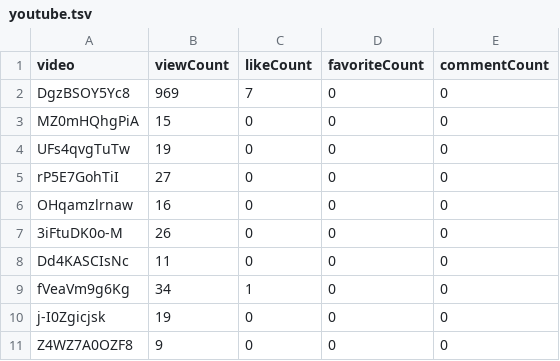
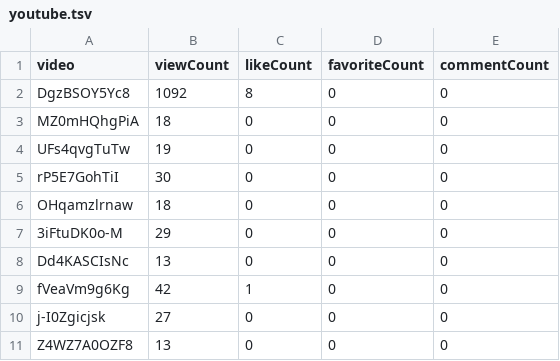
Before and after one commit to opencasestudies/ocs-metrics-dashboard, a TSV file: docs/metricminer_data/youtube/youtube.tsv, drawn as a sheet.

```diff
--- a/docs/metricminer_data/youtube/youtube.tsv
+++ b/docs/metricminer_data/youtube/youtube.tsv
@@ -1,11 +1,11 @@
 video	viewCount	likeCount	favoriteCount	commentCount
-DgzBSOY5Yc8	969	7	0	0
-MZ0mHQhgPiA	15	0	0	0
+DgzBSOY5Yc8	1092	8	0	0
+MZ0mHQhgPiA	18	0	0	0
 UFs4qvgTuTw	19	0	0	0
-rP5E7GohTiI	27	0	0	0
-OHqamzlrnaw	16	0	0	0
-3iFtuDK0o-M	26	0	0	0
-Dd4KASCIsNc	11	0	0	0
-fVeaVm9g6Kg	34	1	0	0
-j-I0Zgicjsk	19	0	0	0
-Z4WZ7A0OZF8	9	0	0	0
+rP5E7GohTiI	30	0	0	0
+OHqamzlrnaw	18	0	0	0
+3iFtuDK0o-M	29	0	0	0
+Dd4KASCIsNc	13	0	0	0
+fVeaVm9g6Kg	42	1	0	0
+j-I0Zgicjsk	27	0	0	0
+Z4WZ7A0OZF8	13	0	0	0
```
Also changed, not shown: docs/metricminer_data/cran/cran.tsv, docs/metricminer_data/ga/ga_link_clicks.tsv, 35 other files.
